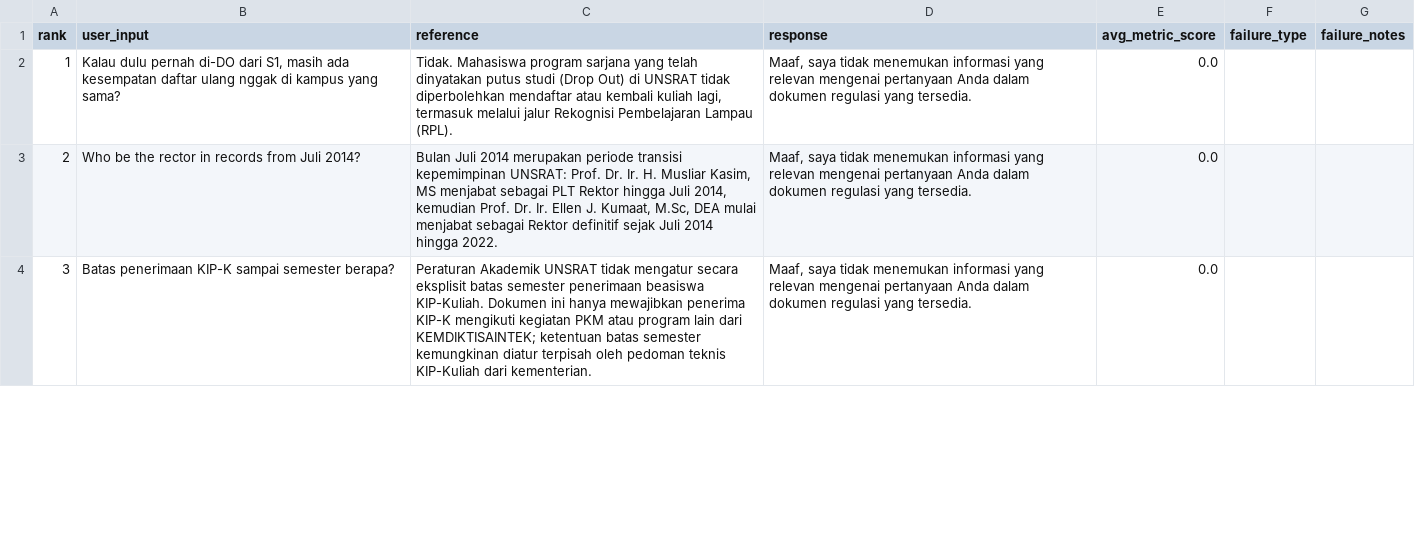
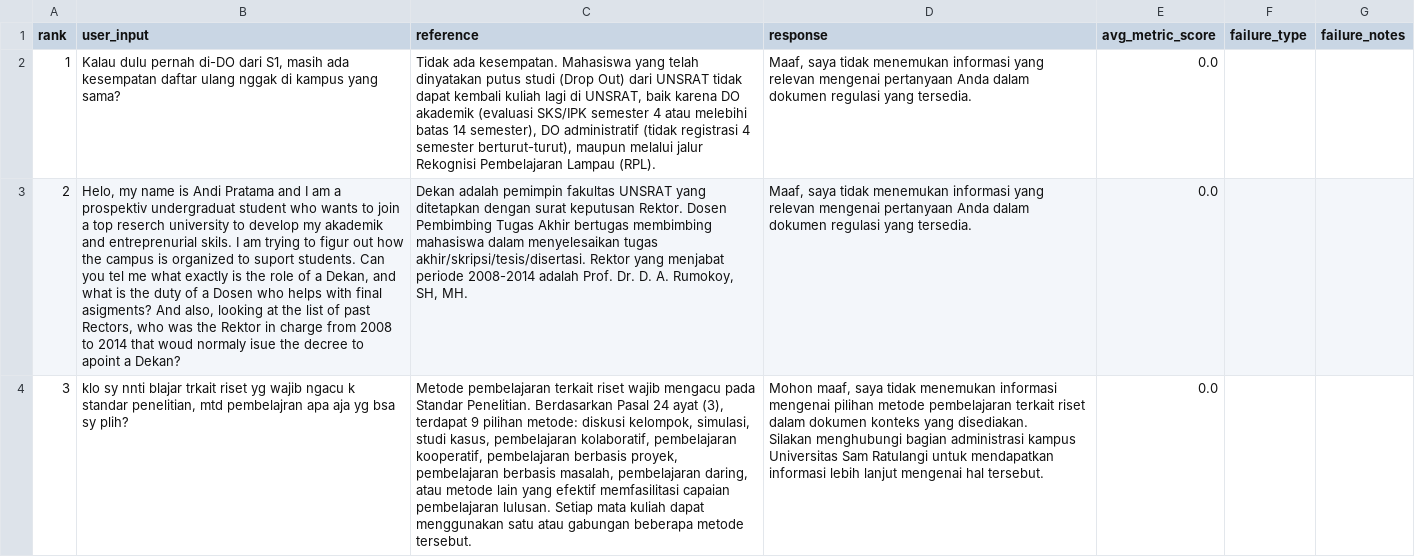
Before and after one commit to fidepng/unsrat-rag-v4, a CSV file: eval/results/error_analysis_config_b.csv, drawn as a sheet; only a part is shown; ↵ is a line break in a cell; the diff covers the shown part only; the diff names each change by its address in the sheet, - before the commit and + after, or states it on an @@ line.

```diff
--- a/eval/results/error_analysis_config_b.csv
+++ b/eval/results/error_analysis_config_b.csv
-C2 (reference): Tidak. Mahasiswa program sarjana yang telah dinyatakan putus studi (Drop Out) di UNSRAT tidak diperbolehkan mendaftar atau kembali kuliah lagi, termasuk melalui jalur…
+C2 (reference): Tidak ada kesempatan. Mahasiswa yang telah dinyatakan putus studi (Drop Out) dari UNSRAT tidak dapat kembali kuliah lagi di UNSRAT, baik karena DO akademik (evaluasi SKS/IPK semester 4 atau melebihi batas 14 semester), DO administratif (tidak registrasi 4 semester berturut-turut), maupun melalui jalur…
-B3 (user_input): Who be the rector in records from Juli 2014?
+B3 (user_input): Helo, my name is Andi Pratama and I am a prospektiv undergraduat student who wants to join a top reserch university to develop my akademik and entreprenurial skils. I am trying to figur out how the campus is organized to suport students. Can you tel me what exactly is the role of a Dekan, and what is the duty of a Dosen who helps with final asigments? And also, looking at the list of past Rectors, who was the Rektor in charge from 2008 to 2014 that woud normaly isue the decree to apoint a Dekan?
-C3 (reference): Bulan Juli 2014 merupakan periode transisi kepemimpinan UNSRAT: Prof. Dr. Ir. H. Musliar Kasim, MS menjabat sebagai PLT Rektor hingga Juli 2014, kemudian Prof. Dr. Ir. Ellen J. Kumaat, M.Sc, DEA mulai menjabat sebagai Rektor definitif sejak Juli 2014 hingga 2022.
+C3 (reference): Dekan adalah pemimpin fakultas UNSRAT yang ditetapkan dengan surat keputusan Rektor. Dosen Pembimbing Tugas Akhir bertugas membimbing mahasiswa dalam menyelesaikan tugas akhir/skripsi/tesis/disertasi. Rektor yang menjabat periode 2008-2014 adalah Prof. Dr. D. A. Rumokoy, SH, MH.
-B4 (user_input): Batas penerimaan KIP-K sampai semester berapa?
+B4 (user_input): klo sy nnti blajar trkait riset yg wajib ngacu k standar penelitian, mtd pembelajran apa aja yg bsa sy plih?
-C4 (reference): Peraturan Akademik UNSRAT tidak mengatur secara eksplisit batas semester penerimaan beasiswa KIP-Kuliah. Dokumen ini hanya mewajibkan penerima KIP-K mengikuti kegiatan PKM atau program lain dari KEMDIKTISAINTEK; ketentuan batas semester kemungkinan diatur terpisah oleh pedoman teknis KIP-Kuliah dari kementerian.
+C4 (reference): Metode pembelajaran terkait riset wajib mengacu pada Standar Penelitian. Berdasarkan Pasal 24 ayat (3), terdapat 9 pilihan metode: diskusi kelompok, simulasi, studi kasus, pembelajaran kolaboratif, pembelajaran kooperatif, pembelajaran berbasis proyek, pembelajaran berbasis masalah, pembelajaran daring, atau metode lain yang efektif memfasilitasi capaian pembelajaran lulusan. Setiap mata kuliah dapat menggunakan satu atau gabungan beberapa metode tersebut.
-D4 (response): Maaf, saya tidak menemukan informasi yang relevan mengenai pertanyaan Anda dalam dokumen regulasi yang tersedia.
+D4 (response): Mohon maaf, saya tidak menemukan informasi mengenai pilihan metode pembelajaran terkait riset dalam dokumen konteks yang disediakan. ↵ Silakan menghubungi bagian administrasi kampus Universitas Sam Ratulangi untuk mendapatkan informasi lebih lanjut mengenai hal tersebut.
```
Also changed, not shown: 27 edited cells elsewhere in this file, eval/results/error_analysis_config_c.csv, 5 other files.
